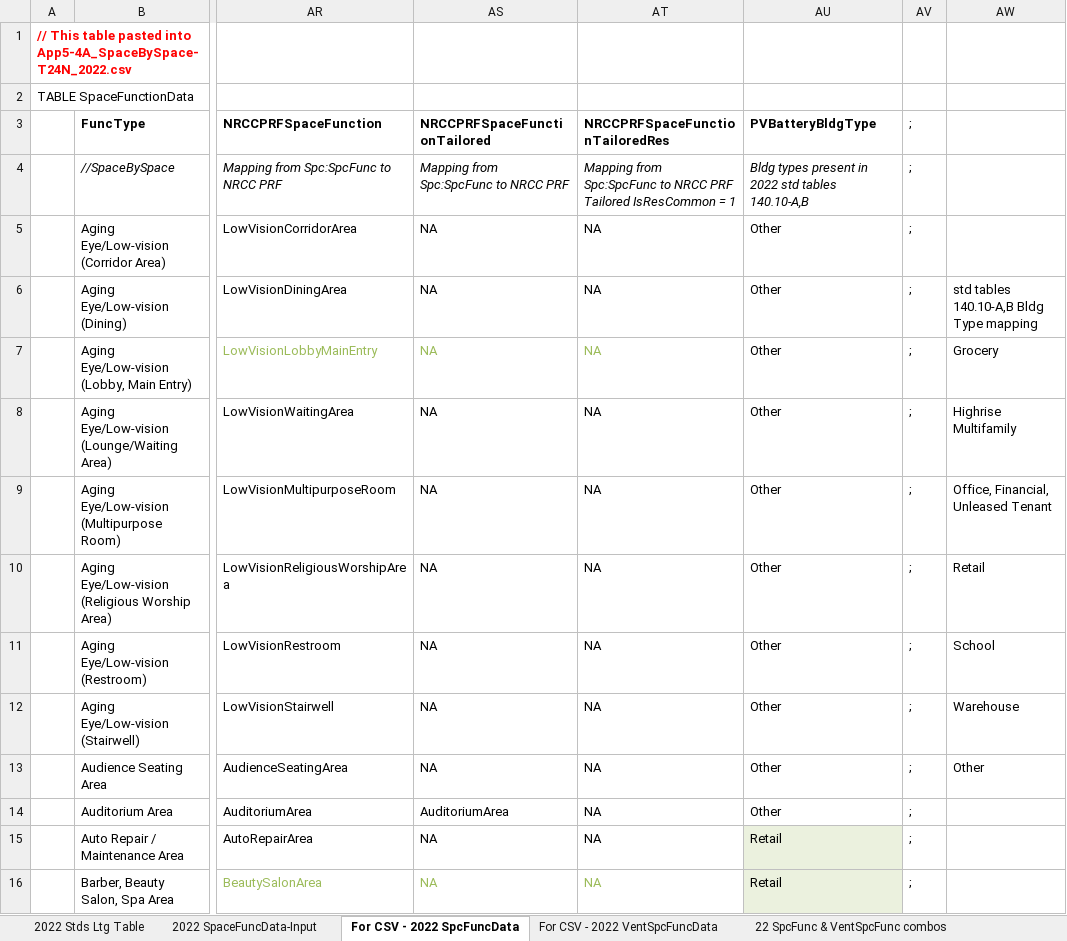
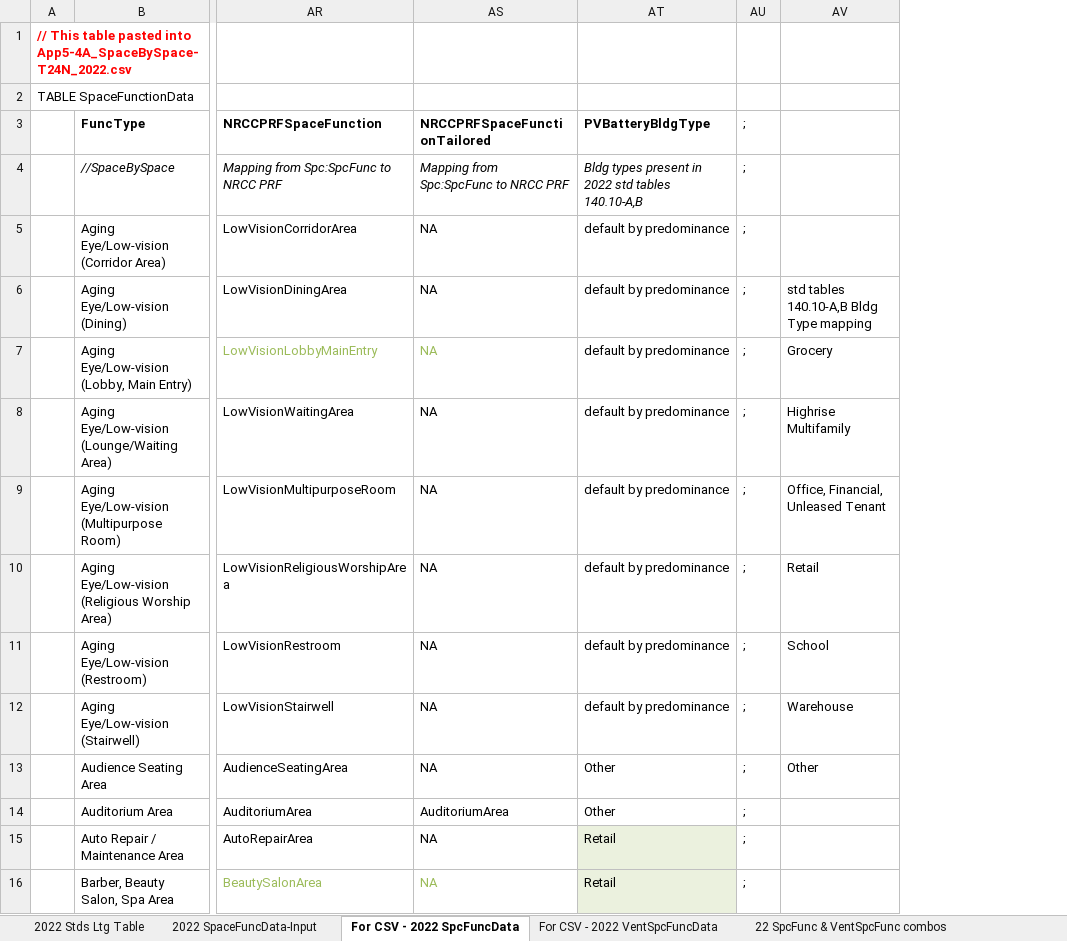
Before and after one commit to joesinger12misc/test-no-LFS, an Excel workbook: Documentation/T24N/Appendix_5.4A_SpaceUseData-T24N-2022.xlsx, sheet For CSV - 2022 SpcFuncData, drawn as a sheet; only a part is shown, gaps mark what is left out; values as stored, in another font and other column widths than the file's, no borders; conditional formats not drawn; removed rows and columns are numbered as before the commit, all else as after; the diff covers the shown part only; the diff names each change by its address in the sheet, - before the commit and + after, or states it on an @@ line.

Commit message:
SVN (com) commit #7920 by scriswellwsf       fix and sync Documentation\T24N\Appendix_5.4A_SpaceUseData-T24N-2022.xlsx with RulesetDev\Rulesets\T24N\Rules\Tables\App5-4A_SpaceBySpace-T24N_2022.csv

```diff
--- a/Documentation/T24N/Appendix_5.4A_SpaceUseData-T24N-2022.xlsx (sheet For CSV - 2022 SpcFuncData)
+++ b/Documentation/T24N/Appendix_5.4A_SpaceUseData-T24N-2022.xlsx (sheet For CSV - 2022 SpcFuncData)
-column AT (NRCCPRFSpaceFunctionTailoredRes), rows 4-16: Mapping from Spc:SpcFunc to NRCC PRF Tailored IsResCommon = 1 | NA | NA | NA | NA | NA | NA | NA | NA | NA | NA | NA | NA
-AT5:AT12 (PVBatteryBldgType): Other
+AT5:AT12 (PVBatteryBldgType): default by predominance
```
Also changed, not shown: 14 edited cells elsewhere in this sheet, formulas that keep their value, 1 other file.
